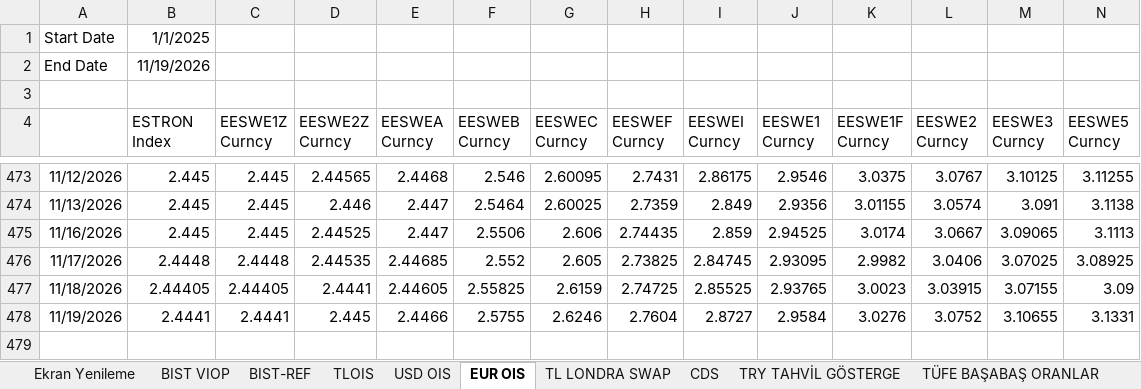
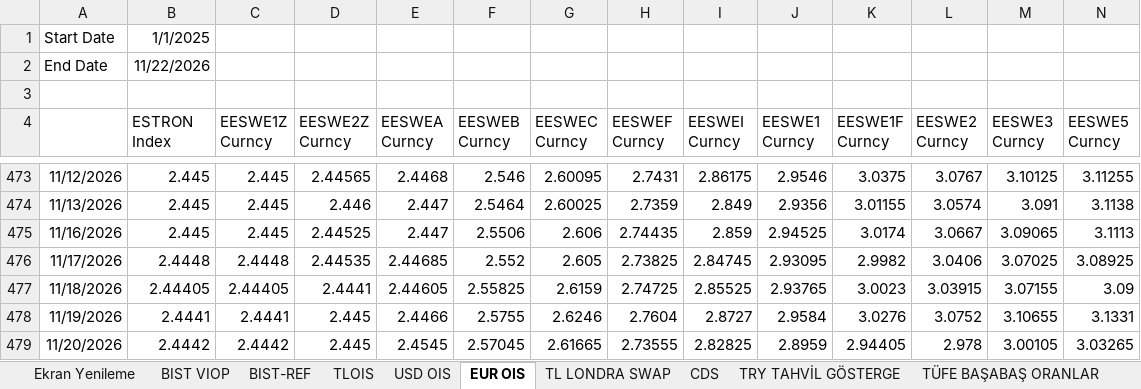
Before and after one commit to ALCO-Dashboard/piyasa-verisi, an Excel workbook: bloomberg/BBG Data Excel.xlsm, sheet EUR OIS, drawn as a sheet; only a part is shown, gaps mark what is left out; values as stored, in another font and other column widths than the file's, no borders; rows hold the shown columns only; the diff names each change by its address in the sheet, - before the commit and + after, or states it on an @@ line.

```diff
--- a/bloomberg/BBG Data Excel.xlsm (sheet EUR OIS)
+++ b/bloomberg/BBG Data Excel.xlsm (sheet EUR OIS)
-B2 (ESTRON Index): 11/19/2026
+B2 (ESTRON Index): 11/22/2026
+row 479: 11/20/2026 | 2.4442 | 2.4442 | 2.445 | 2.4545 | 2.57045 | 2.61665 | 2.73555 | 2.82825 | 2.8959 | 2.94405 | 2.978 | 3.00105 | 3.03265
```
Also changed, not shown: sheet BIST VIOP, sheet Borsa Ve Diğer, sheet TLOIS, sheet USD OIS, sheet TL LONDRA SWAP, sheet EUR EUROBOND GÖSTERGE, 10 more sheets, formulas that keep their value.
